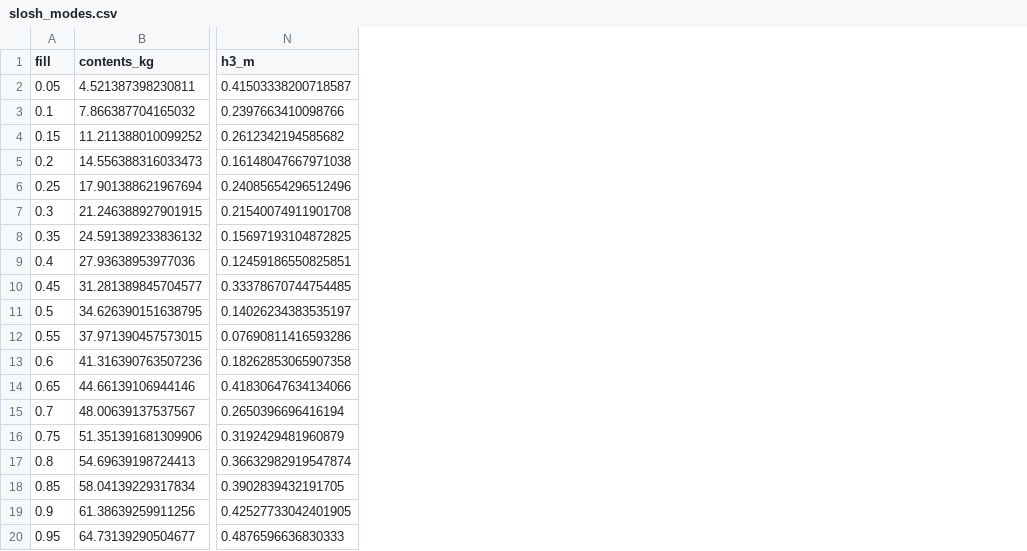
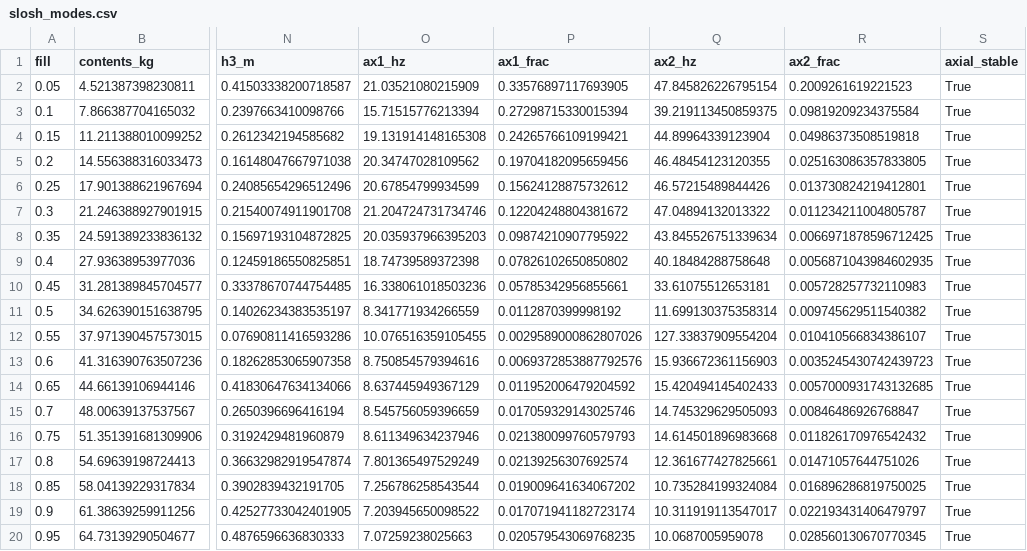
Before and after one commit to admin2265/TankSlosh, a CSV file: examples/output/slosh_modes.csv, drawn as a sheet; only a part is shown, gaps mark what is left out; the diff names each change by its address in the sheet, - before the commit and + after, or states it on an @@ line.

```diff
--- a/examples/output/slosh_modes.csv
+++ b/examples/output/slosh_modes.csv
+column O (ax1_hz), rows 2-20: 21.03521080215909 | 15.71515776213394 | 19.131914148165308 | 20.34747028109562 | 20.67854799934599 | 21.204724731734746 | 20.035937966395203 | 18.74739589372398 | 16.338061018503236 | 8.341771934266559 | 10.076516359105455 | 8.750854579394616 | 8.637445949367129 | 8.545756059396659 | 8.611349634237946 | 7.801365497529249 | 7.256786258543544 | 7.203945650098522 | 7.07259238025663
+column P (ax1_frac), rows 2-20: 0.33576897117693905 | 0.27298715330015394 | 0.24265766109199421 | 0.19704182095659456 | 0.15624128875732612 | 0.12204248804381672 | 0.09874210907795922 | 0.07826102650850802 | 0.05785342956855661 | 0.0112870399998192 | 0.0029589000862807026 | 0.0069372853887792576 | 0.011952006479204592 | 0.017059329143025746 | 0.021380099760579793 | 0.02139256307692574 | 0.019009641634067202 | 0.017071941182723174 | 0.020579543069768235
+column Q (ax2_hz), rows 2-20: 47.845826226795154 | 39.219113450859375 | 44.89964339123904 | 46.48454123120355 | 46.57215489844426 | 47.04894132013322 | 43.845526751339634 | 40.18484288758648 | 33.61075512653181 | 11.699130375358314 | 127.33837909554204 | 15.936672361156903 | 15.420494145402433 | 14.745329629505093 | 14.614501896983668 | 12.361677427825661 | 10.735284199324084 | 10.311919113547017 | 10.0687005959078
+column R (ax2_frac), rows 2-20: 0.2009261619221523 | 0.09819209234375584 | 0.04986373508519818 | 0.025163086357833805 | 0.013730824219412801 | 0.011234211004805787 | 0.0066971878596712425 | 0.0056871043984602935 | 0.005728257732110983 | 0.009745629511540382 | 0.010410566834386107 | 0.0035245430742439723 | 0.0057000931743132685 | 0.00846486926768847 | 0.011826170976542432 | 0.01471057644751026 | 0.016896286819750025 | 0.022193431406479797 | 0.028560130670770345
+column S (axial_stable), rows 2-20: all True
```
Also changed, not shown: 10 other files.
